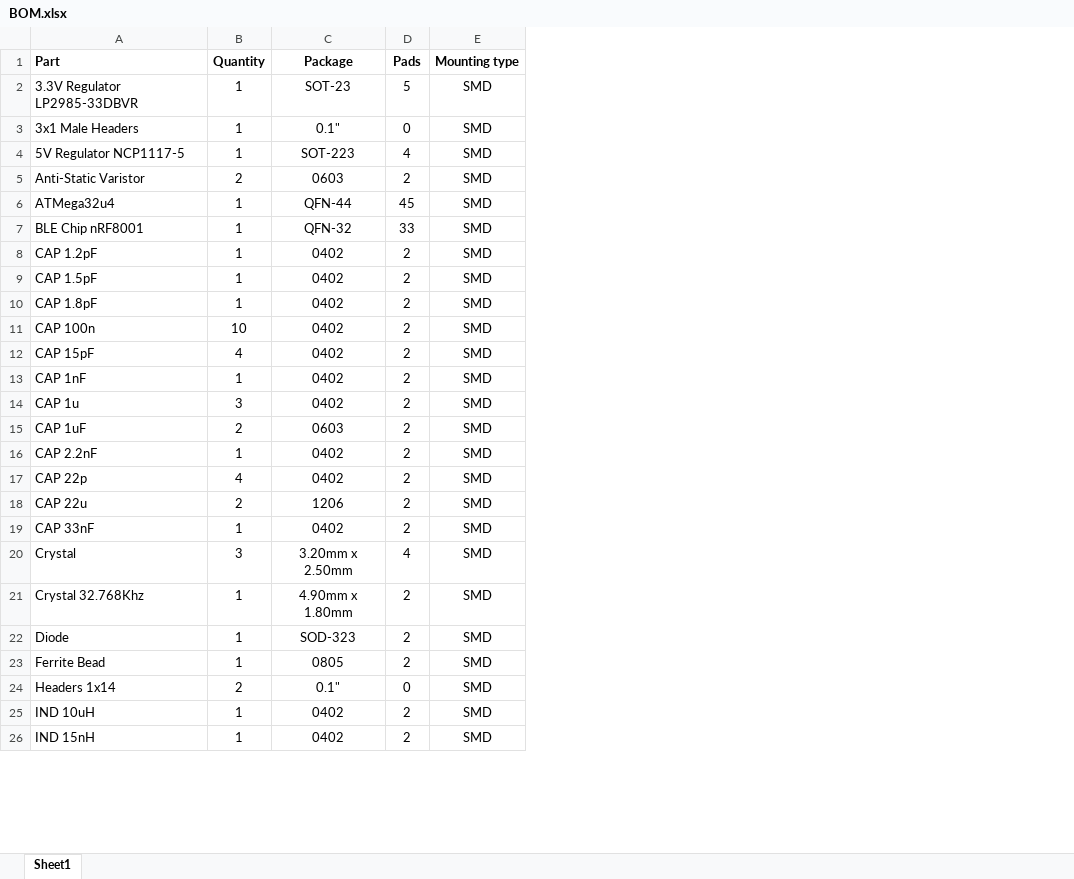
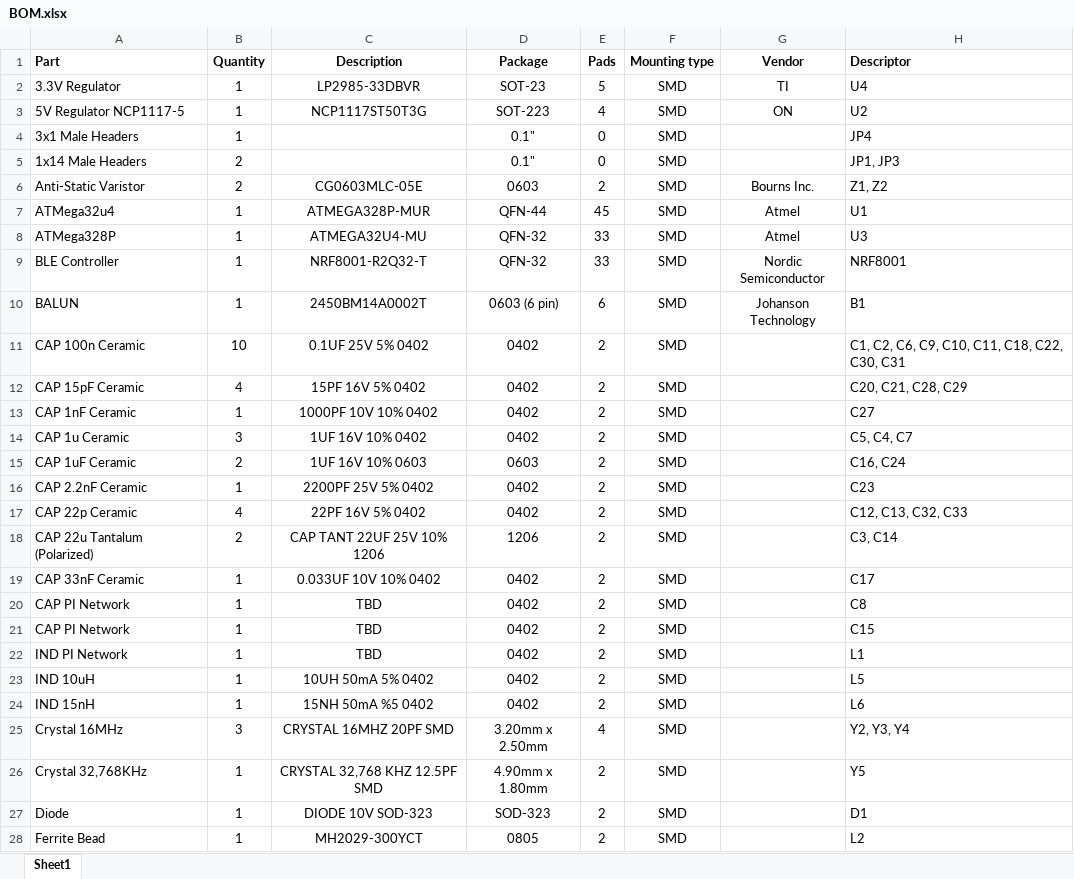
Before and after one commit to BLEduino/bleduino-hardware, an Excel workbook: Bill of Materials/BOM.xlsx, sheet Sheet1, drawn as a sheet; only a part is shown; values as stored, in another font and other column widths than the file's, no borders; removed rows and columns are numbered as before the commit, all else as after; the diff covers the shown part only; the diff names each change by its address in the sheet, - before the commit and + after, or states it on an @@ line.

Commit message:
Updated BOM

```diff
--- a/Bill of Materials/BOM.xlsx (sheet Sheet1)
+++ b/Bill of Materials/BOM.xlsx (sheet Sheet1)
+column C (Description), row 2: LP2985-33DBVR; rows 6-7: CG0603MLC-05E | ATMEGA328P-MUR; row 9: NRF8001-R2Q32-T; rows 11-19: 0.1UF 25V 5% 0402 | 15PF 16V 5% 0402 | 1000PF 10V 10% 0402 | 1UF 16V 10% 0402 | 1UF 16V 10% 0603 | 2200PF 25V 5% 0402 | 22PF 16V 5% 0402 | CAP TANT 22UF 25V 10% 1206 | 0.033UF 10V 10% 0402; rows 25-28: CRYSTAL 16MHZ 20PF SMD | CRYSTAL 32,768 KHZ 12.5PF SMD | DIODE 10V SOD-323 | MH2029-300YCT
+column G (Vendor), row 2: TI; rows 6-7: Bourns Inc. | Atmel; row 9: Nordic Semiconductor
+column H (Descriptor), row 2: U4; row 4: JP4; rows 6-7: Z1, Z2 | U1; row 9: NRF8001; rows 11-19: C1, C2, C6, C9, C10, C11, C18, C22, C30, C31 | C20, C21, C28, C29 | C27 | C5, C4, C7 | C16, C24 | C23 | C12, C13, C32, C33 | C3, C14 | C17; rows 25-28: Y2, Y3, Y4 | Y5 | D1 | L2
-A2 (Part): 3.3V Regulator LP2985-33DBVR
+A2 (Part): 3.3V Regulator
@@ row 4 moved to row 3: 5V Regulator NCP1117-5 @@
+row 5: 1x14 Male Headers | 2 |  | 0.1" | 0 | SMD |  | JP1, JP3
+row 8: ATMega328P | 1 | ATMEGA32U4-MU | QFN-32 | 33 | SMD | Atmel | U3
-A9 (Part): BLE Chip nRF8001
+A9 (Part): BLE Controller
-row 8: CAP 1.2pF | 1 | 0402 | 2 | SMD
-row 9: CAP 1.5pF | 1 | 0402 | 2 | SMD
-row 10: CAP 1.8pF | 1 | 0402 | 2 | SMD
+row 10: BALUN | 1 | 2450BM14A0002T | 0603 (6 pin) | 6 | SMD | Johanson Technology | B1
-A11 (Part): CAP 100n
+A11 (Part): CAP 100n Ceramic
-A12 (Part): CAP 15pF
+A12 (Part): CAP 15pF Ceramic
-A13 (Part): CAP 1nF
+A13 (Part): CAP 1nF Ceramic
-A14 (Part): CAP 1u
+A14 (Part): CAP 1u Ceramic
-A15 (Part): CAP 1uF
+A15 (Part): CAP 1uF Ceramic
-A16 (Part): CAP 2.2nF
+A16 (Part): CAP 2.2nF Ceramic
-A17 (Part): CAP 22p
+A17 (Part): CAP 22p Ceramic
-A18 (Part): CAP 22u
+A18 (Part): CAP 22u Tantalum (Polarized)
-A19 (Part): CAP 33nF
+A19 (Part): CAP 33nF Ceramic
+row 20: CAP PI Network | 1 | TBD | 0402 | 2 | SMD |  | C8
+row 21: CAP PI Network | 1 | TBD | 0402 | 2 | SMD |  | C15
+row 22: IND PI Network | 1 | TBD | 0402 | 2 | SMD |  | L1
@@ row 25 moved to row 23: IND 10uH @@
@@ row 26 moved to row 24: IND 15nH @@
-A25 (Part): Crystal
+A25 (Part): Crystal 16MHz
-A26 (Part): Crystal 32.768Khz
+A26 (Part): Crystal 32,768KHz
-row 24: Headers 1x14 | 2 | 0.1" | 0 | SMD
```
Also changed, not shown: 3 removed rows and 1 edited cell elsewhere in this sheet.
